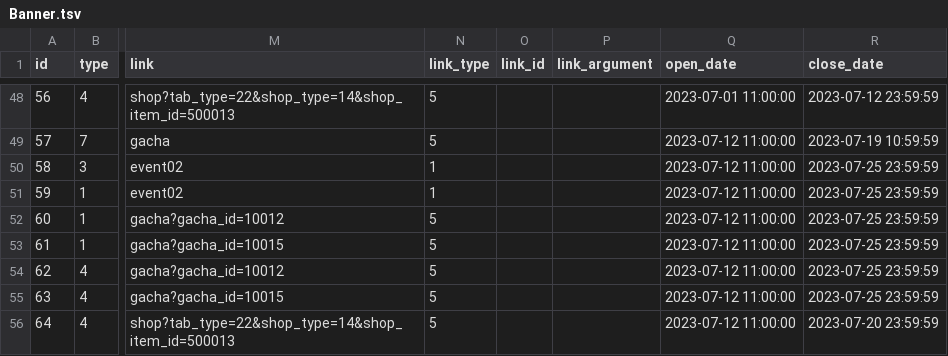
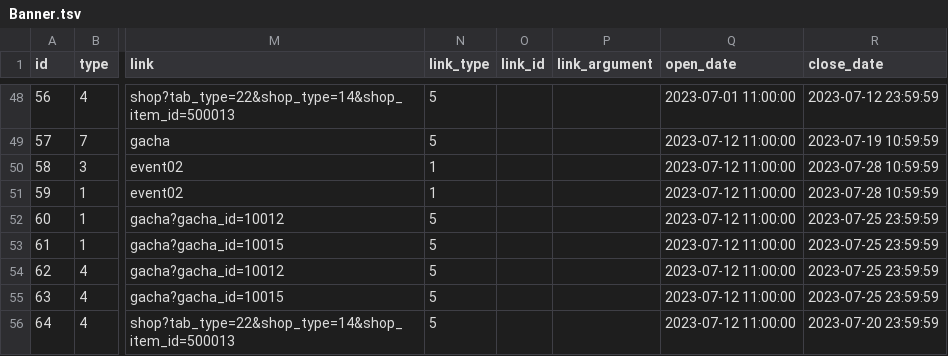
Before and after one commit to game4353/camp-data, a TSV file: data/tsv/Banner.tsv, drawn as a sheet; only a part is shown, gaps mark what is left out; the diff names each change by its address in the sheet, - before the commit and + after, or states it on an @@ line.

```diff
--- a/data/tsv/Banner.tsv
+++ b/data/tsv/Banner.tsv
-R50:R51 (close_date): 2023-07-25 23:59:59
+R50:R51 (close_date): 2023-07-28 10:59:59
```
Also changed, not shown: data/tsv/Boost.tsv, data/tsv/Challenge.tsv, 7 other files.
